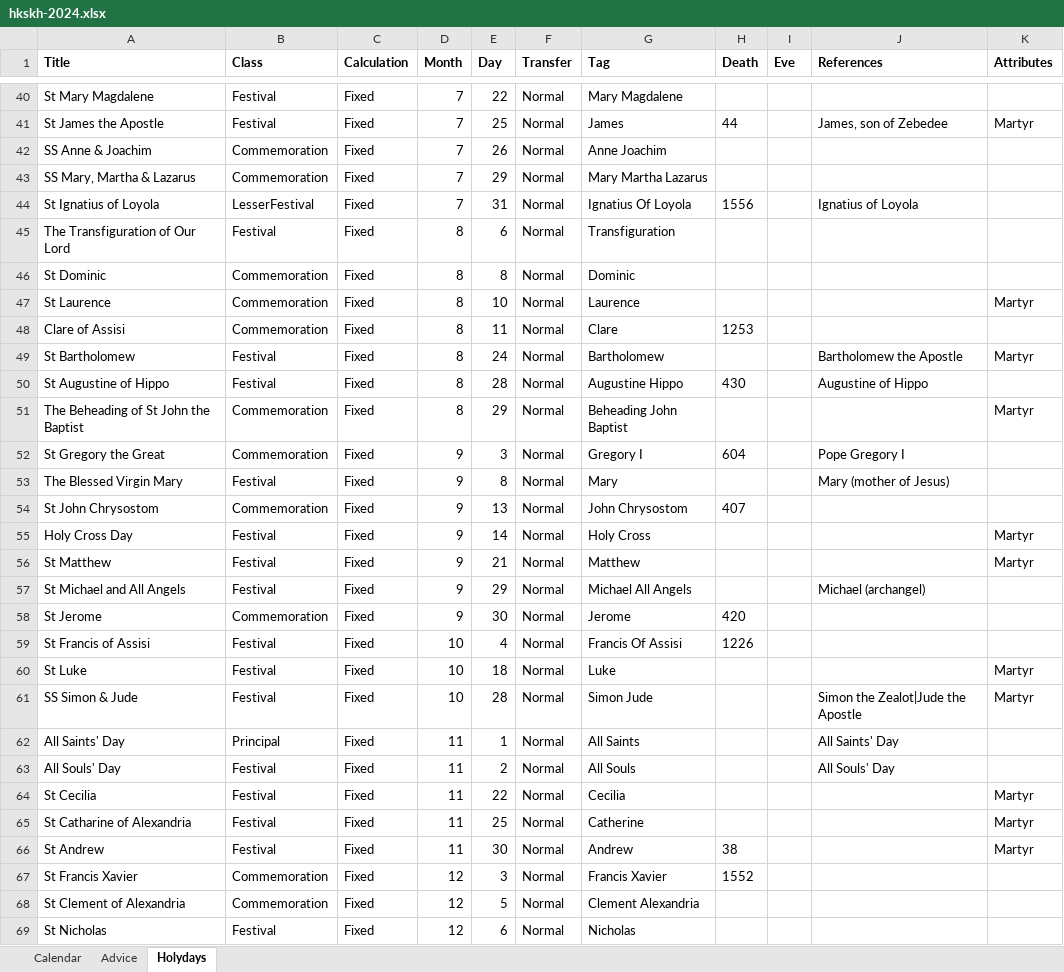
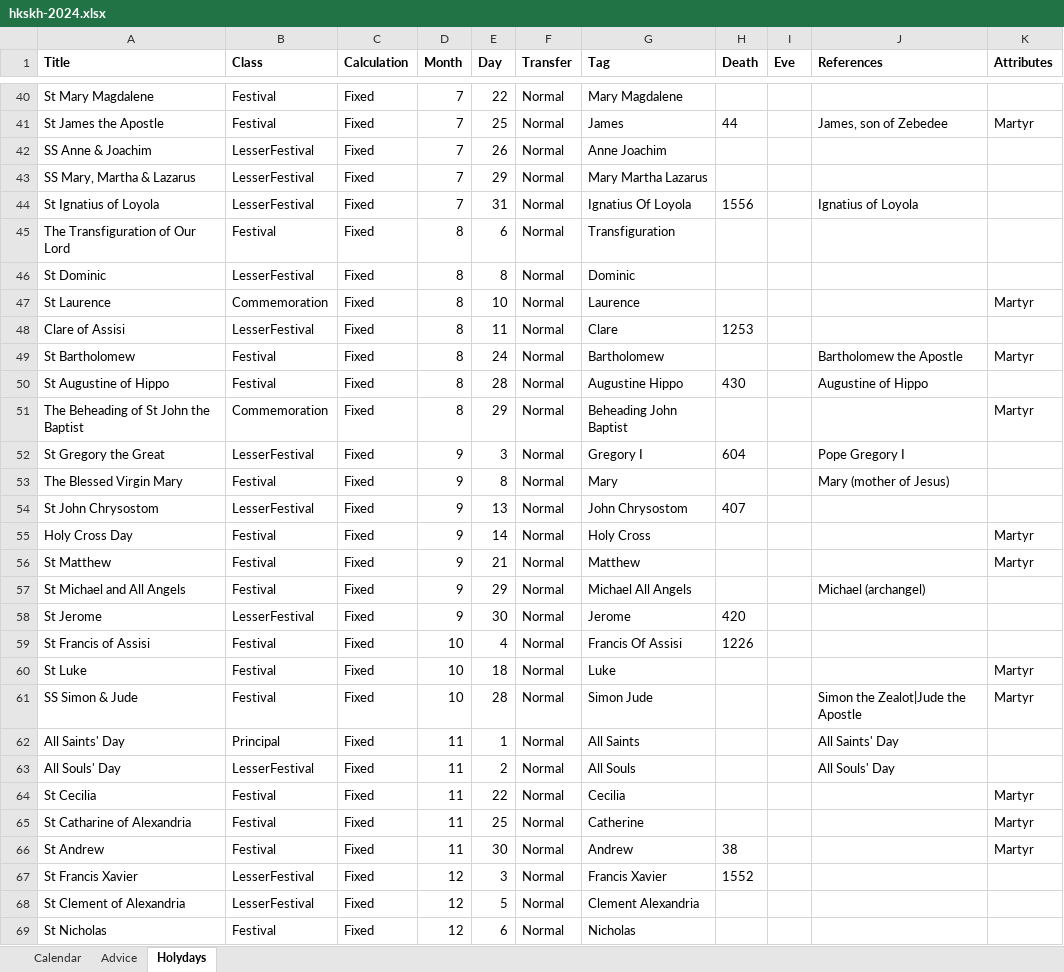
Before and after one commit to martinellison/anglican_calendar, an Excel workbook: data/spreads/hkskh-2024.xlsx, sheet Holydays, drawn as a sheet; only a part is shown, gaps mark what is left out; values as stored, in another font and other column widths than the file's, no borders; the diff covers the shown part only; the diff names each change by its address in the sheet, - before the commit and + after, or states it on an @@ line.

```diff
--- a/data/spreads/hkskh-2024.xlsx (sheet Holydays)
+++ b/data/spreads/hkskh-2024.xlsx (sheet Holydays)
-B42:B43 (Class): Commemoration
+B42:B43 (Class): LesserFestival
-B46 (Class): Commemoration
+B46 (Class): LesserFestival
-B48 (Class): Commemoration
+B48 (Class): LesserFestival
-B52 (Class): Commemoration
+B52 (Class): LesserFestival
-B54 (Class): Commemoration
+B54 (Class): LesserFestival
-B58 (Class): Commemoration
+B58 (Class): LesserFestival
-B63 (Class): Festival
+B63 (Class): LesserFestival
-B67:B68 (Class): Commemoration
+B67:B68 (Class): LesserFestival
```
Also changed, not shown: 3 edited cells elsewhere in this sheet, 27 other files.
